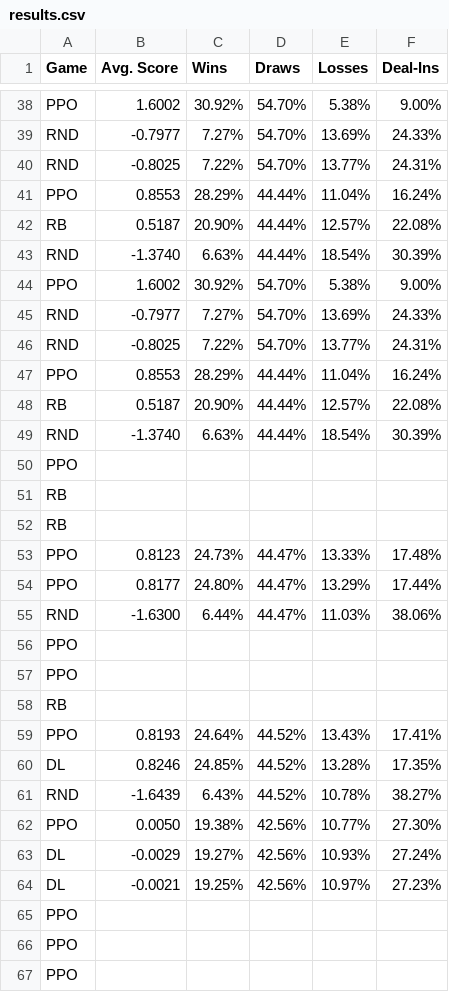
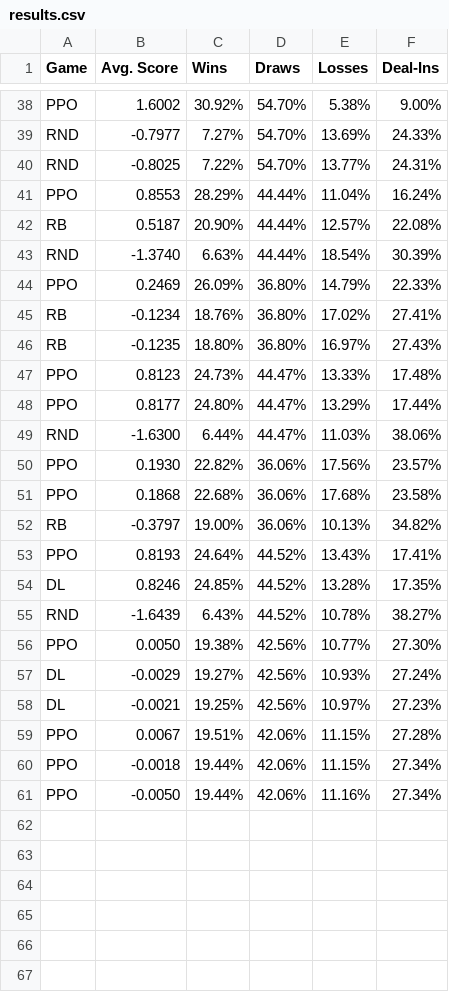
Before and after one commit to ConnAALL/Evo-Sparrow, a CSV file: result_analyze/results.csv, drawn as a sheet; only a part is shown, gaps mark what is left out; removed rows and columns are numbered as before the commit, all else as after; the diff names each change by its address in the sheet, - before the commit and + after, or states it on an @@ line.

Commit message:
Added the new result files.

```diff
--- a/result_analyze/results.csv
+++ b/result_analyze/results.csv
-row 44: PPO | 1.6002 | 30.92% | 54.70% | 5.38% | 9.00%
-row 45: RND | -0.7977 | 7.27% | 54.70% | 13.69% | 24.33%
-row 46: RND | -0.8025 | 7.22% | 54.70% | 13.77% | 24.31%
-row 47: PPO | 0.8553 | 28.29% | 44.44% | 11.04% | 16.24%
-row 48: RB | 0.5187 | 20.90% | 44.44% | 12.57% | 22.08%
-row 49: RND | -1.3740 | 6.63% | 44.44% | 18.54% | 30.39%
-row 50: PPO
-row 51: RB
-row 52: RB
+row 44: PPO | 0.2469 | 26.09% | 36.80% | 14.79% | 22.33%
+row 45: RB | -0.1234 | 18.76% | 36.80% | 17.02% | 27.41%
+row 46: RB | -0.1235 | 18.80% | 36.80% | 16.97% | 27.43%
-row 56: PPO
-row 57: PPO
-row 58: RB
+row 50: PPO | 0.1930 | 22.82% | 36.06% | 17.56% | 23.57%
+row 51: PPO | 0.1868 | 22.68% | 36.06% | 17.68% | 23.58%
+row 52: RB | -0.3797 | 19.00% | 36.06% | 10.13% | 34.82%
-row 65: PPO
-row 66: PPO
-row 67: PPO
+row 59: PPO | 0.0067 | 19.51% | 42.06% | 11.15% | 27.28%
+row 60: PPO | -0.0018 | 19.44% | 42.06% | 11.15% | 27.34%
+row 61: PPO | -0.0050 | 19.44% | 42.06% | 11.16% | 27.34%
```
Also changed, not shown: 3 other files.
